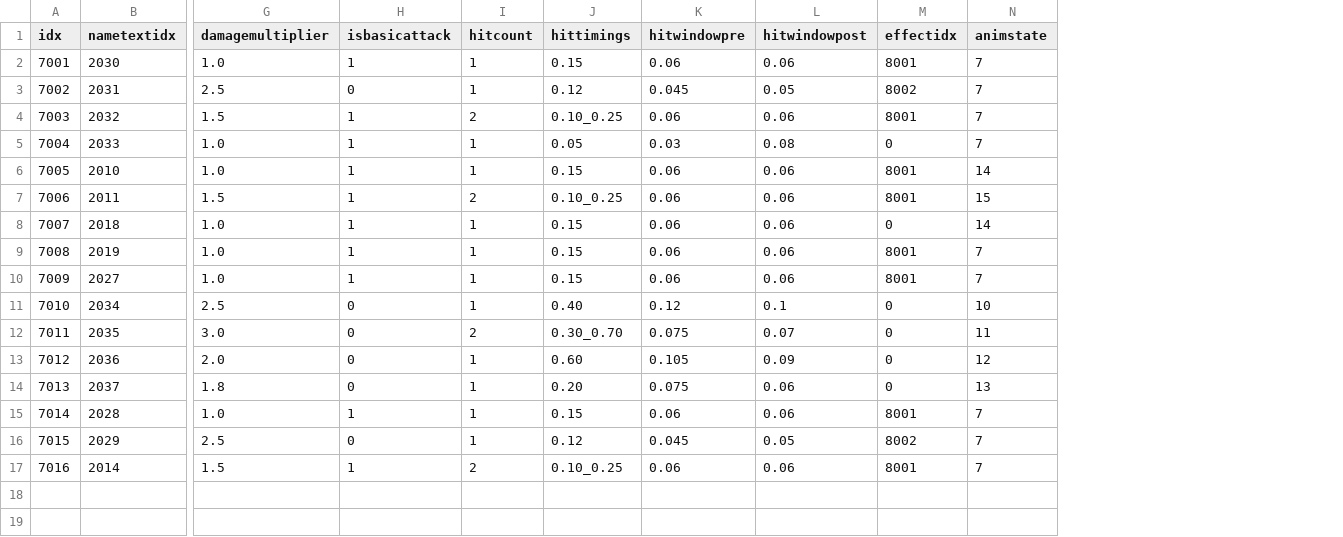
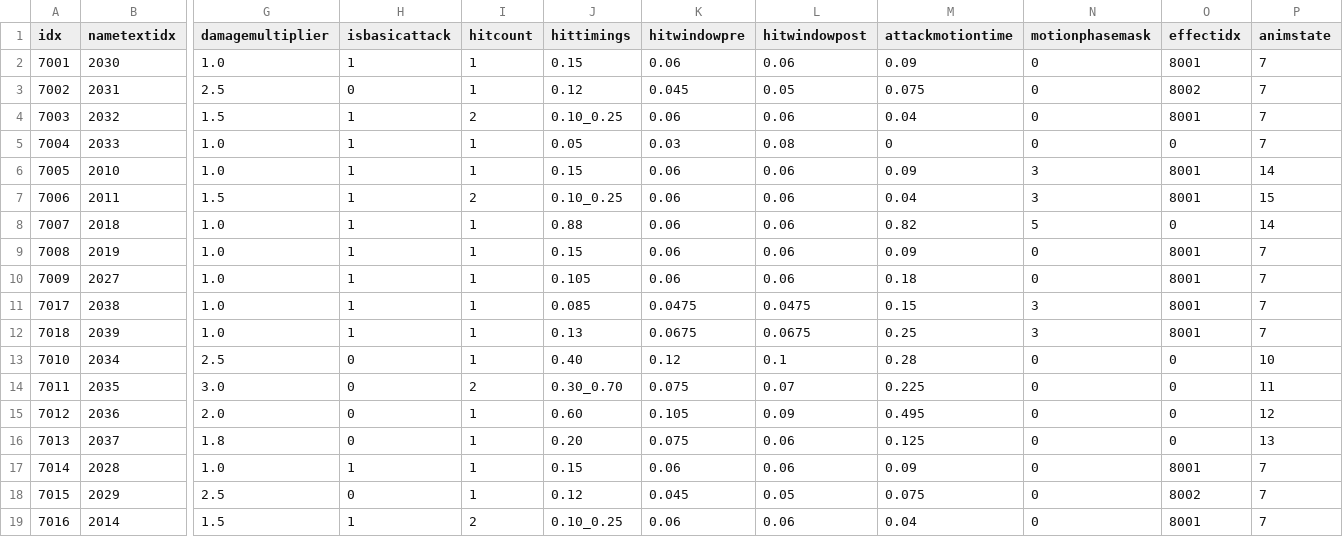
Before and after one commit to KangSungKyu/TP2, a CSV file: Assets/Datas/SkillData.csv, drawn as a sheet; only a part is shown, gaps mark what is left out; rows hold the shown columns only; the diff names each change by its address in the sheet, - before the commit and + after, or states it on an @@ line.

```diff
--- a/Assets/Datas/SkillData.csv
+++ b/Assets/Datas/SkillData.csv
+column M (attackmotiontime), rows 2-10: 0.09 | 0.075 | 0.04 | 0 | 0.09 | 0.04 | 0.82 | 0.09 | 0.18; rows 13-19: 0.28 | 0.225 | 0.495 | 0.125 | 0.09 | 0.075 | 0.04
+column N (motionphasemask), rows 2-10: 0 | 0 | 0 | 0 | 3 | 3 | 5 | 0 | 0; rows 13-19: all 0
-J8 (hittimings): 0.15
+J8 (hittimings): 0.88
-J10 (hittimings): 0.15
+J10 (hittimings): 0.105
+row 11: 7017 | 2038 | 1.0 | 1 | 1 | 0.085 | 0.0475 | 0.0475 | 0.15 | 3 | 8001 | 7
+row 12: 7018 | 2039 | 1.0 | 1 | 1 | 0.13 | 0.0675 | 0.0675 | 0.25 | 3 | 8001 | 7
```
Also changed, not shown: Assets/Datas/EffectData.csv, Assets/Datas/MonsterBaseData.csv, 28 other files.
